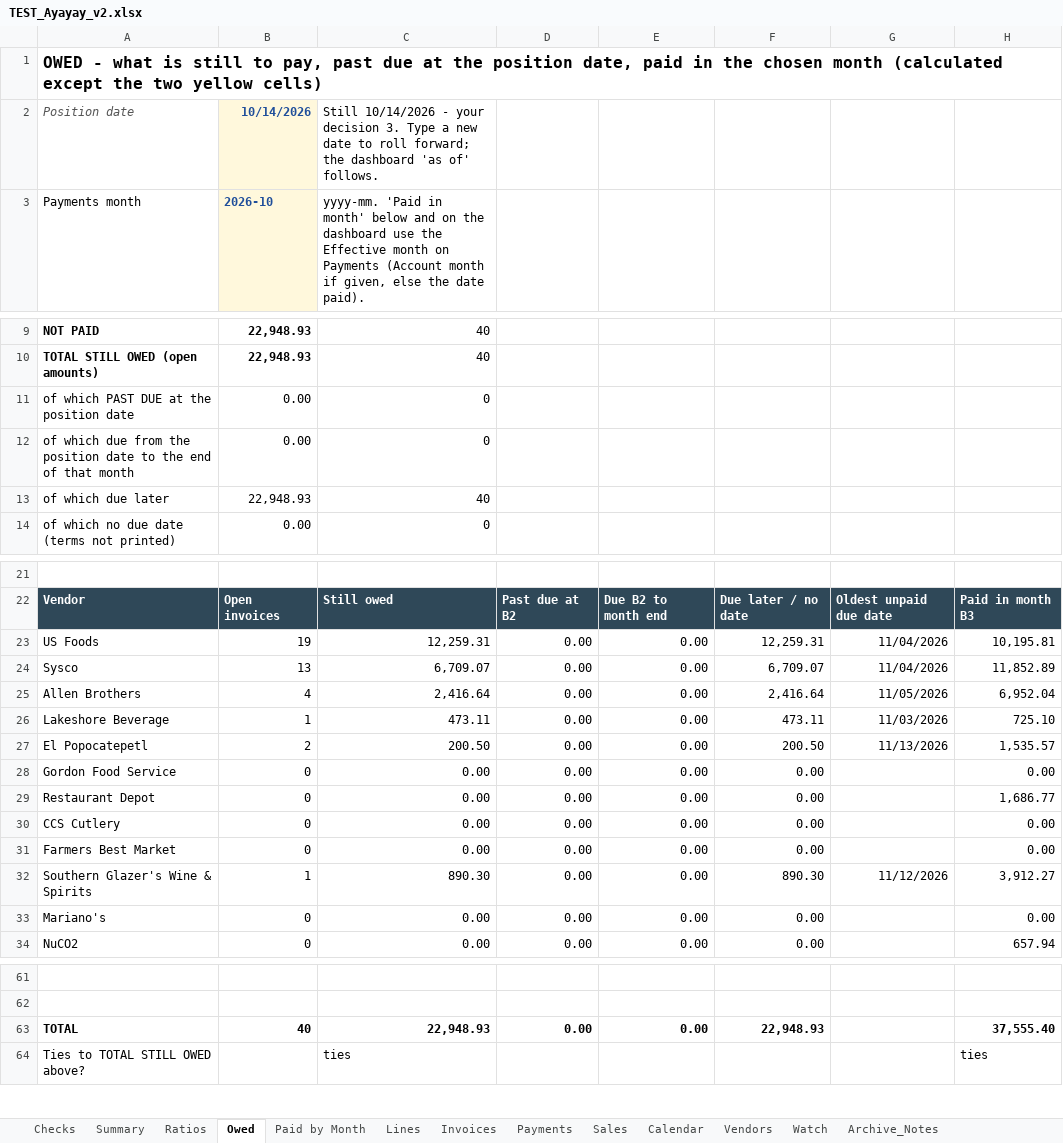
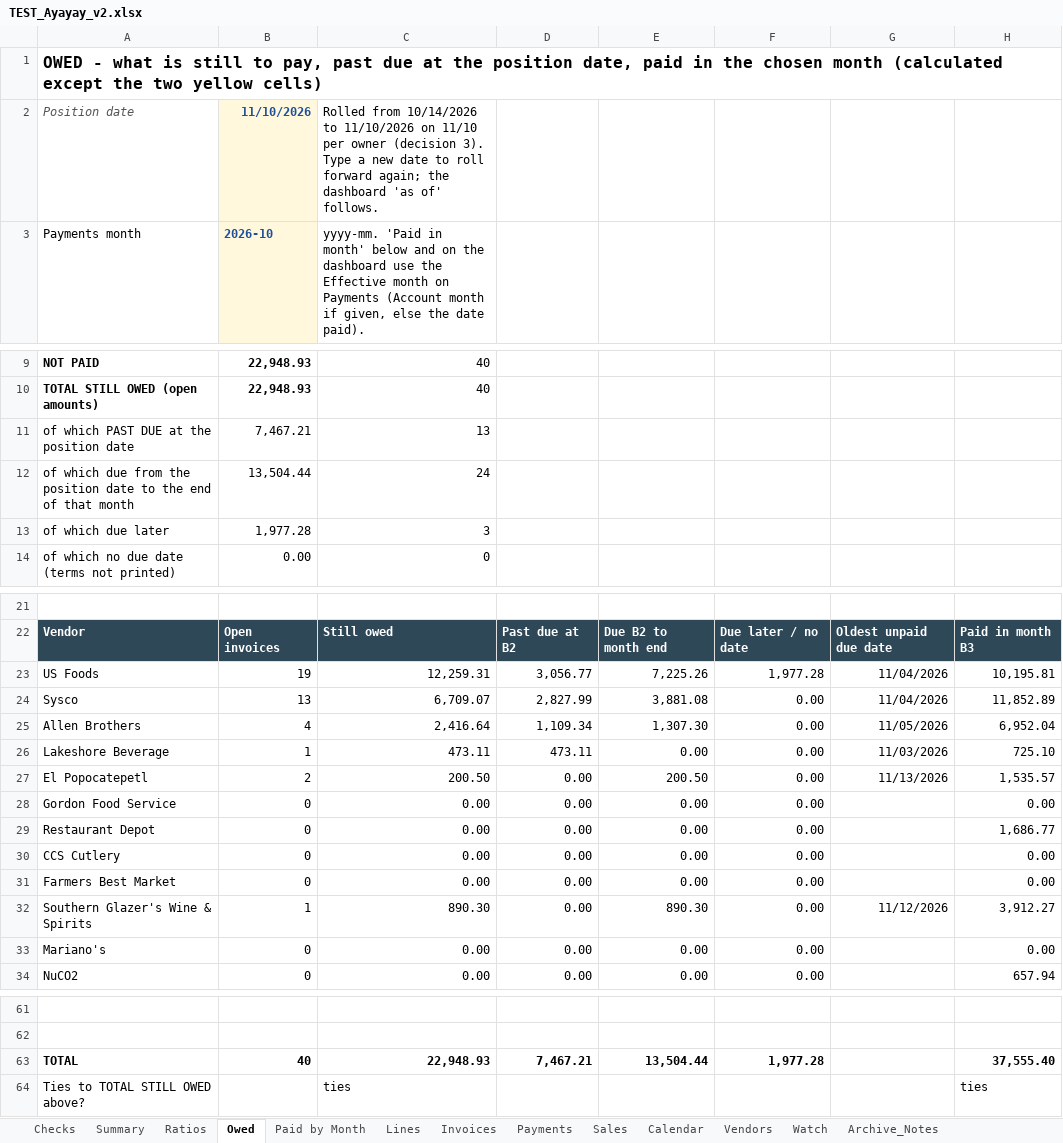
Before and after one commit to ExodoHospitality/Dashboards, an Excel workbook: data/TEST_Ayayay_v2.xlsx, sheet Owed, drawn as a sheet; only a part is shown, gaps mark what is left out; values as stored, in another font and other column widths than the file's, no borders; the diff names each change by its address in the sheet, - before the commit and + after, or states it on an @@ line.

```diff
--- a/data/TEST_Ayayay_v2.xlsx (sheet Owed)
+++ b/data/TEST_Ayayay_v2.xlsx (sheet Owed)
-B2: 10/14/2026
+B2: 11/10/2026
-C2: Still 10/14/2026 - your decision 3. Type a new date to roll forward; the dashboard…
+C2: Rolled from 10/14/2026 to 11/10/2026 on 11/10 per owner (decision 3). Type a new date to roll forward again; the dashboard…
-B11: 0.00
+B11: 7,467.21
-C11: 0
+C11: 13
-B12: 0.00
+B12: 13,504.44
-C12: 0
+C12: 24
-B13: 22,948.93
+B13: 1,977.28
-C13: 40
+C13: 3
-D23: 0.00
+D23: 3,056.77
-E23: 0.00
+E23: 7,225.26
-F23: 12,259.31
+F23: 1,977.28
-D24: 0.00
+D24: 2,827.99
-E24: 0.00
+E24: 3,881.08
-F24: 6,709.07
+F24: 0.00
-D25: 0.00
+D25: 1,109.34
-E25: 0.00
+E25: 1,307.30
-F25: 2,416.64
+F25: 0.00
-D26: 0.00
+D26: 473.11
-F26: 473.11
+F26: 0.00
-E27: 0.00
+E27: 200.50
-F27: 200.50
+F27: 0.00
-E32: 0.00
+E32: 890.30
-F32: 890.30
+F32: 0.00
-D63: 0.00
+D63: 7,467.21
-E63: 0.00
+E63: 13,504.44
-F63: 22,948.93
+F63: 1,977.28
```
Also changed, not shown: sheet Invoices, sheet Watch, sheet Checks, 1 other file.
